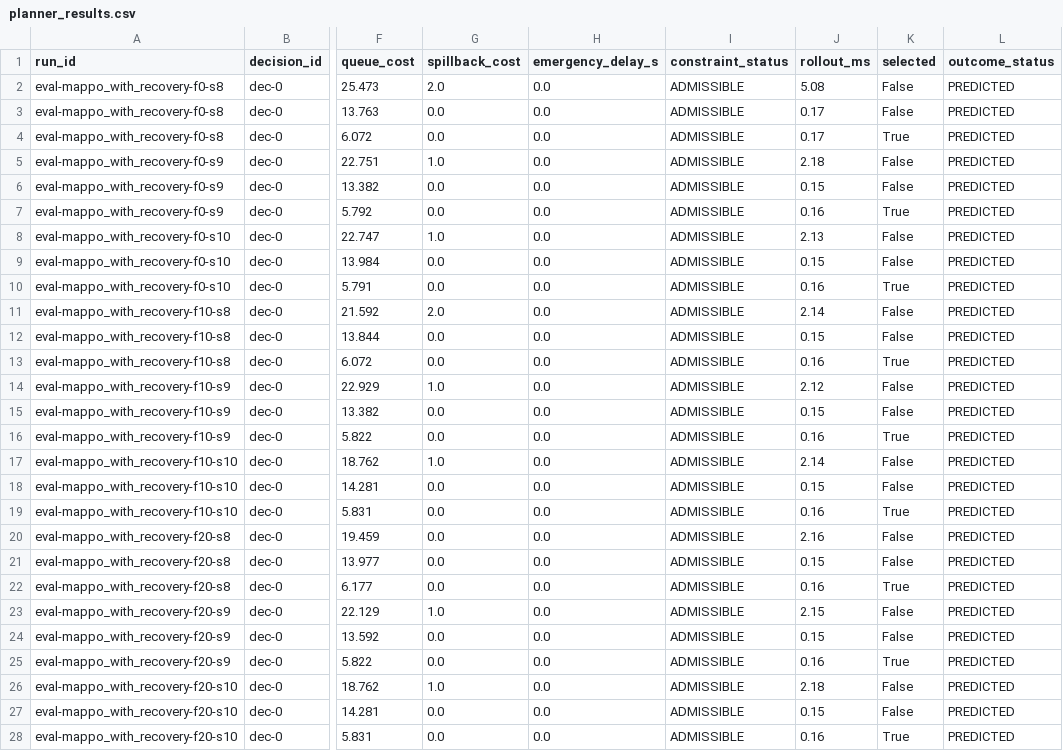
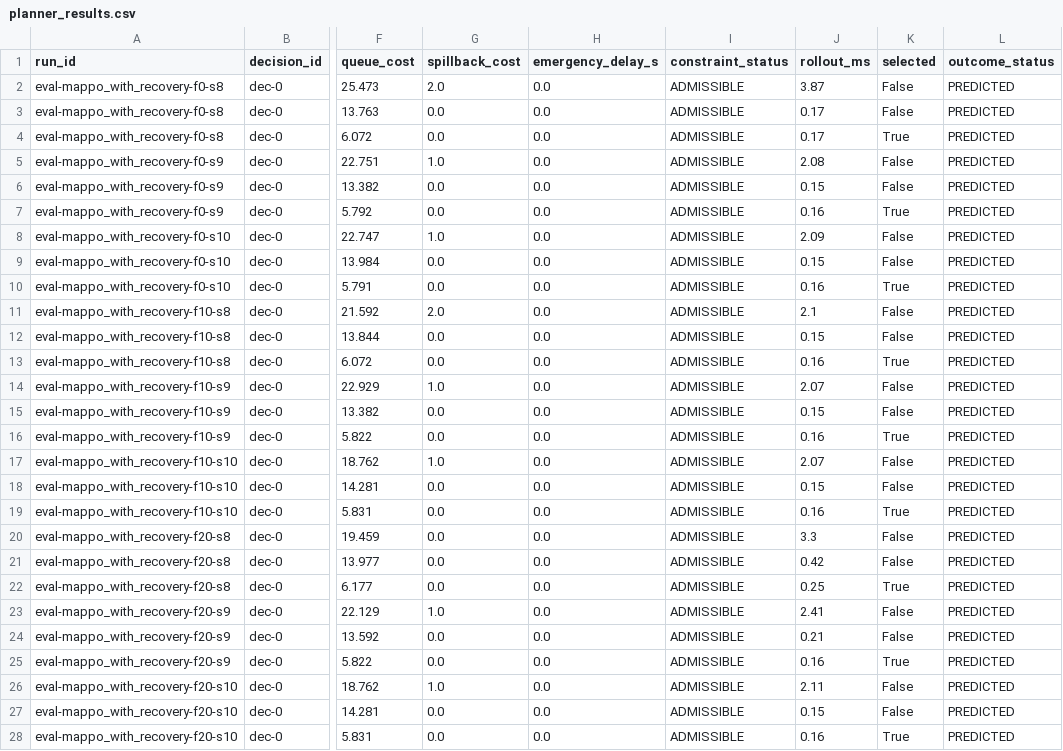
Before and after one commit to Dreamer5967/mavericktech-, a CSV file: evaluation/planner_results.csv, drawn as a sheet; only a part is shown, gaps mark what is left out; the diff covers the shown part only; the diff names each change by its address in the sheet, - before the commit and + after, or states it on an @@ line.

```diff
--- a/evaluation/planner_results.csv
+++ b/evaluation/planner_results.csv
-J2 (rollout_ms): 5.08
+J2 (rollout_ms): 3.87
-J5 (rollout_ms): 2.18
+J5 (rollout_ms): 2.08
-J8 (rollout_ms): 2.13
+J8 (rollout_ms): 2.09
-J11 (rollout_ms): 2.14
+J11 (rollout_ms): 2.1
-J14 (rollout_ms): 2.12
+J14 (rollout_ms): 2.07
-J17 (rollout_ms): 2.14
+J17 (rollout_ms): 2.07
-J20 (rollout_ms): 2.16
+J20 (rollout_ms): 3.3
-J21 (rollout_ms): 0.15
+J21 (rollout_ms): 0.42
-J22 (rollout_ms): 0.16
+J22 (rollout_ms): 0.25
-J23 (rollout_ms): 2.15
+J23 (rollout_ms): 2.41
-J24 (rollout_ms): 0.15
+J24 (rollout_ms): 0.21
-J26 (rollout_ms): 2.18
+J26 (rollout_ms): 2.11
```
Also changed, not shown: 6 edited cells elsewhere in this file, evaluation/traffic_results.csv, 22 other files.
